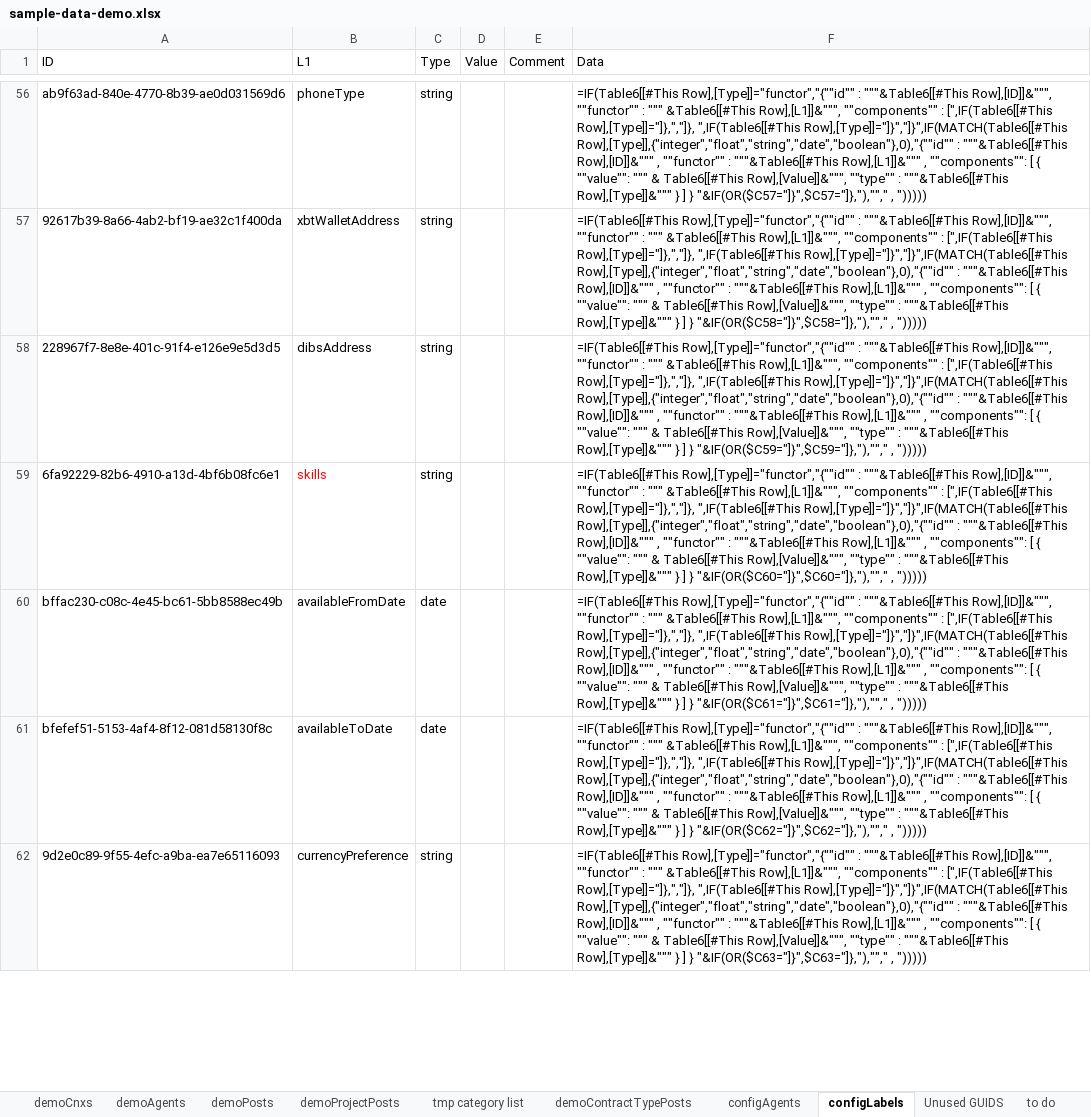
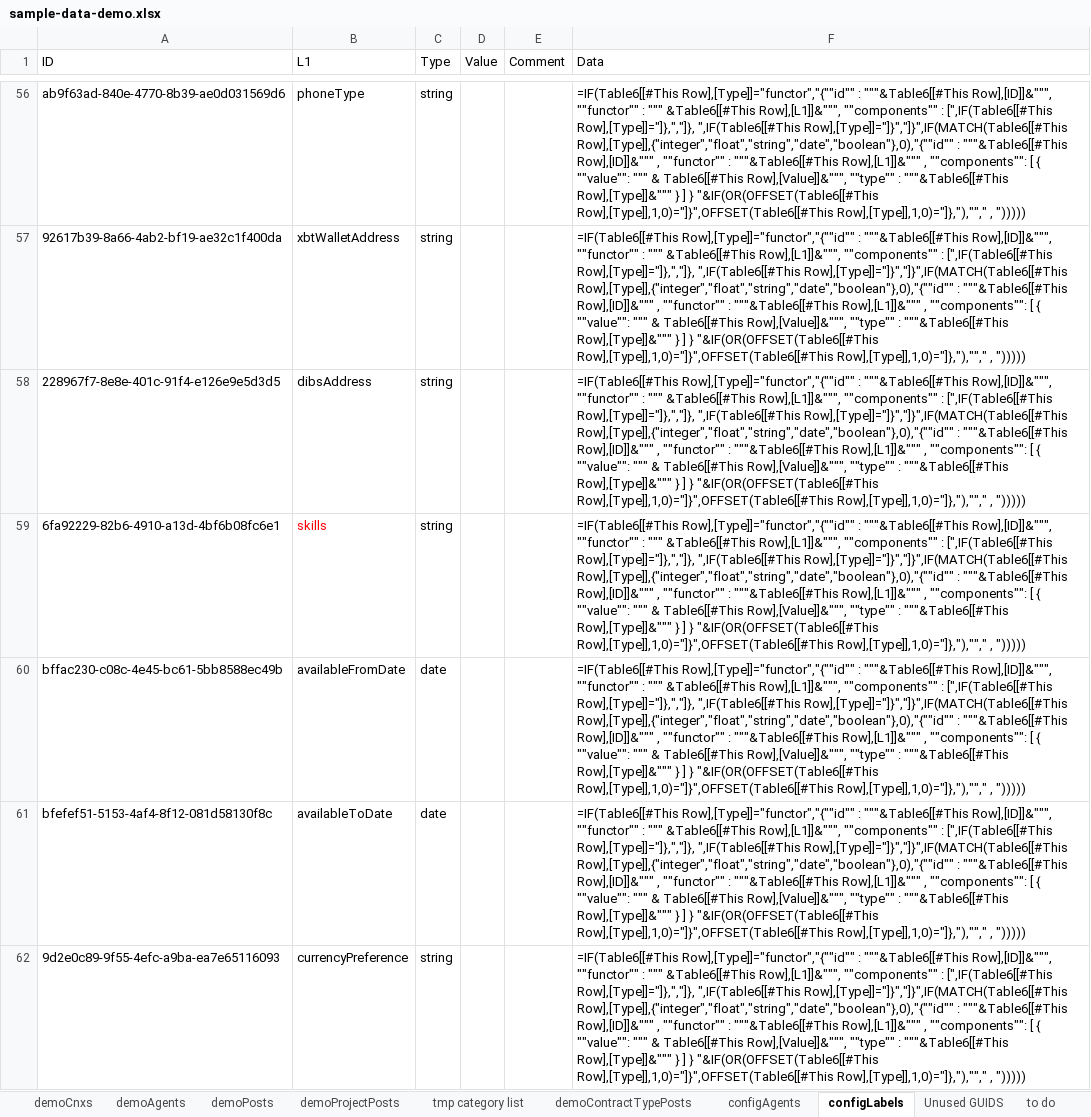
Before and after one commit to LivelyGig/Product, an Excel workbook: jvm/src/main/resources/sample-data-demo.xlsx, sheet configLabels, drawn as a sheet; only a part is shown, gaps mark what is left out; values as stored, in another font and other column widths than the file's, no borders; formulas are shown in place of their values; table styles not drawn; the diff covers the shown part only; the diff names each change by its address in the sheet, - before the commit and + after, or states it on an @@ line.

Commit message:
updated formulas to be more forgiving on insert of rows

```diff
--- a/jvm/src/main/resources/sample-data-demo.xlsx (sheet configLabels)
+++ b/jvm/src/main/resources/sample-data-demo.xlsx (sheet configLabels)
-F56 (Data): …] } "&IF(OR($C57="]}",$C57="]},"),""," , ")))))
+F56 (Data): …] } "&IF(OR(OFFSET(Table6[[#This Row],[Type]],1,0)="]}",OFFSET(Table6[[#This Row],[Type]],1,0)="]},"),""," , ")))))
-F57 (Data): …] } "&IF(OR($C58="]}",$C58="]},"),""," , ")))))
+F57 (Data): …] } "&IF(OR(OFFSET(Table6[[#This Row],[Type]],1,0)="]}",OFFSET(Table6[[#This Row],[Type]],1,0)="]},"),""," , ")))))
-F58 (Data): …] } "&IF(OR($C59="]}",$C59="]},"),""," , ")))))
+F58 (Data): …] } "&IF(OR(OFFSET(Table6[[#This Row],[Type]],1,0)="]}",OFFSET(Table6[[#This Row],[Type]],1,0)="]},"),""," , ")))))
-F59 (Data): …] } "&IF(OR($C60="]}",$C60="]},"),""," , ")))))
+F59 (Data): …] } "&IF(OR(OFFSET(Table6[[#This Row],[Type]],1,0)="]}",OFFSET(Table6[[#This Row],[Type]],1,0)="]},"),""," , ")))))
-F60 (Data): …] } "&IF(OR($C61="]}",$C61="]},"),""," , ")))))
+F60 (Data): …] } "&IF(OR(OFFSET(Table6[[#This Row],[Type]],1,0)="]}",OFFSET(Table6[[#This Row],[Type]],1,0)="]},"),""," , ")))))
-F61 (Data): …] } "&IF(OR($C62="]}",$C62="]},"),""," , ")))))
+F61 (Data): …] } "&IF(OR(OFFSET(Table6[[#This Row],[Type]],1,0)="]}",OFFSET(Table6[[#This Row],[Type]],1,0)="]},"),""," , ")))))
-F62 (Data): …] } "&IF(OR($C63="]}",$C63="]},"),""," , ")))))
+F62 (Data): …] } "&IF(OR(OFFSET(Table6[[#This Row],[Type]],1,0)="]}",OFFSET(Table6[[#This Row],[Type]],1,0)="]},"),""," , ")))))
```
Also changed, not shown: 349 edited cells elsewhere in this sheet, sheet demoCnxs, sheet demoAgents.
